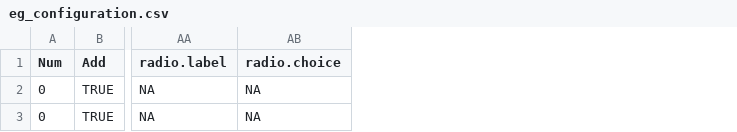
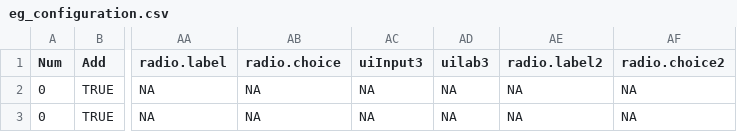
Before and after one commit to freestatman/BEACH, a CSV file: functions/eg_configuration.csv, drawn as a sheet; only a part is shown, gaps mark what is left out; the diff covers the shown part only; the diff names each change by its address in the sheet, - before the commit and + after, or states it on an @@ line.

Commit message:
v1.1.4

```diff
--- a/functions/eg_configuration.csv
+++ b/functions/eg_configuration.csv
+column AC (uiInput3), rows 2-3: NA | NA
+column AD (uilab3), rows 2-3: NA | NA
+column AE (radio.label2), rows 2-3: NA | NA
+column AF (radio.choice2), rows 2-3: NA | NA
```
Also changed, not shown: 2 edited cells elsewhere in this file.
